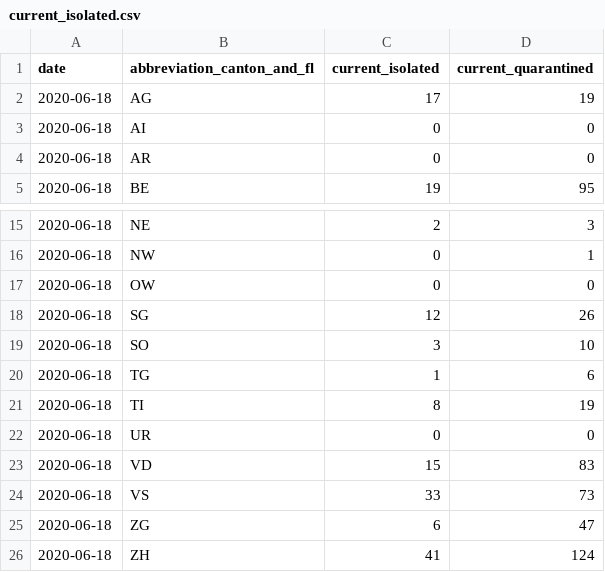
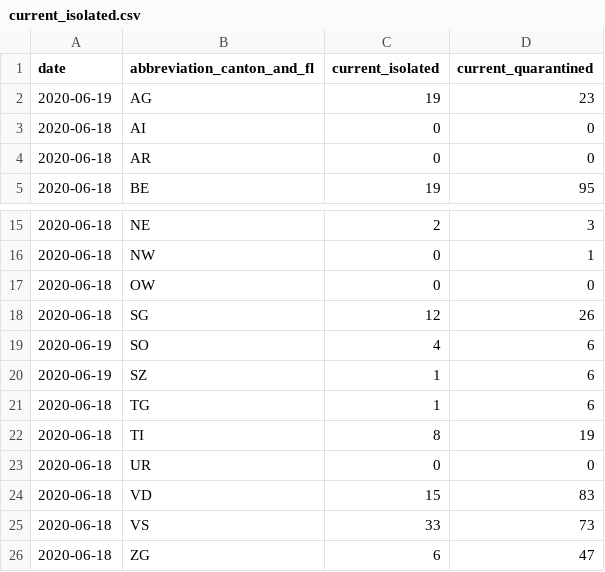
Before and after one commit to rsalzer/COVID_19_AGE, a CSV file: data/current_isolated.csv, drawn as a sheet; only a part is shown, gaps mark what is left out; the shorter side is filled out with more unchanged rows.

```diff
--- a/data/current_isolated.csv
+++ b/data/current_isolated.csv
@@ -1,3 +1,3 @@
 date,abbreviation_canton_and_fl,current_isolated,current_quarantined
-2020-06-18,AG,17,19
+2020-06-19,AG,19,23
 2020-06-18,AI,0,0
@@ -18,3 +18,4 @@ date,abbreviation_canton_and_fl,current_isolated,current_quarantined
 2020-06-18,SG,12,26
-2020-06-18,SO,3,10
+2020-06-19,SO,4,6
+2020-06-19,SZ,1,6
 2020-06-18,TG,1,6
```
Also changed, not shown: data/allagesdetails.csv, data/casesPerCanton.csv, 4 other files.
